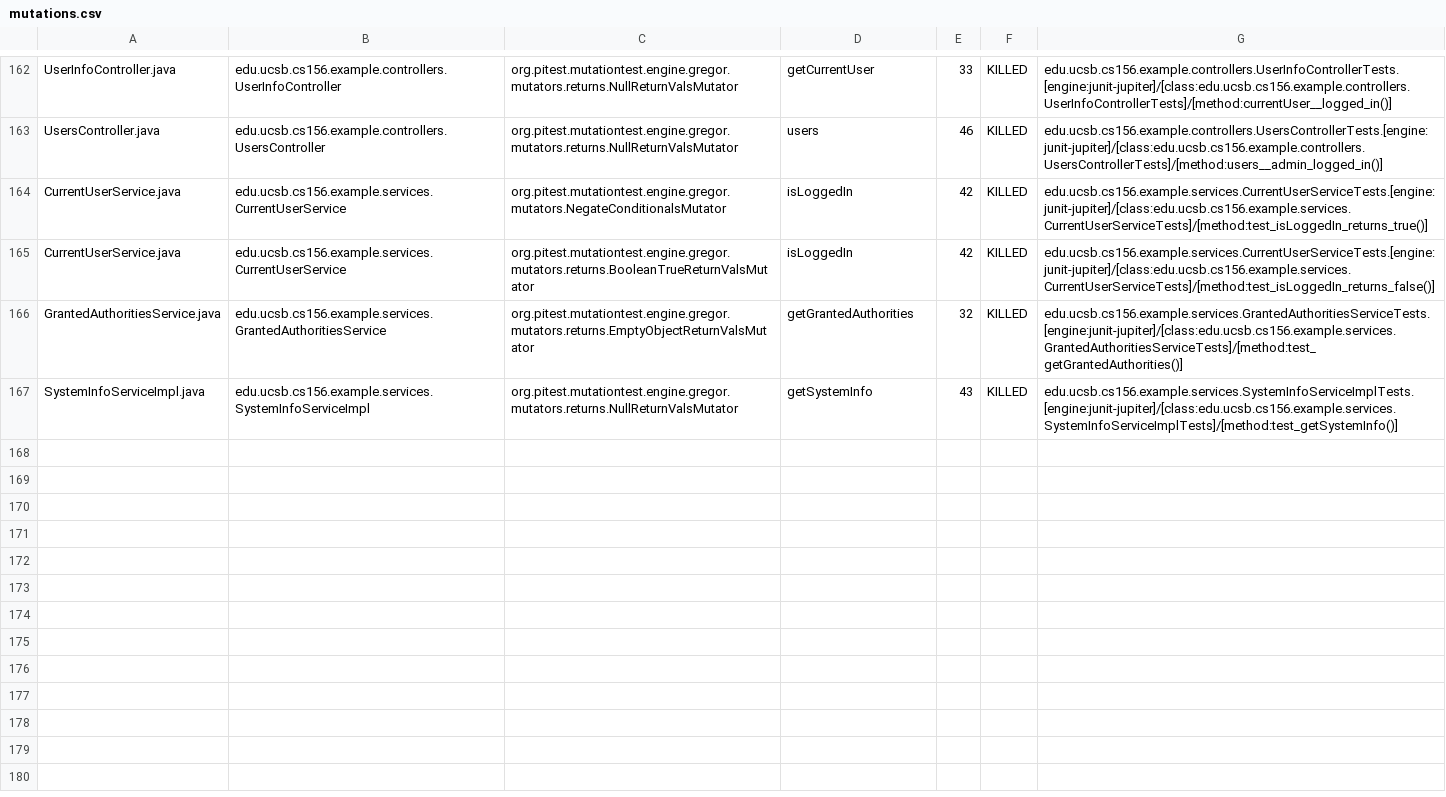
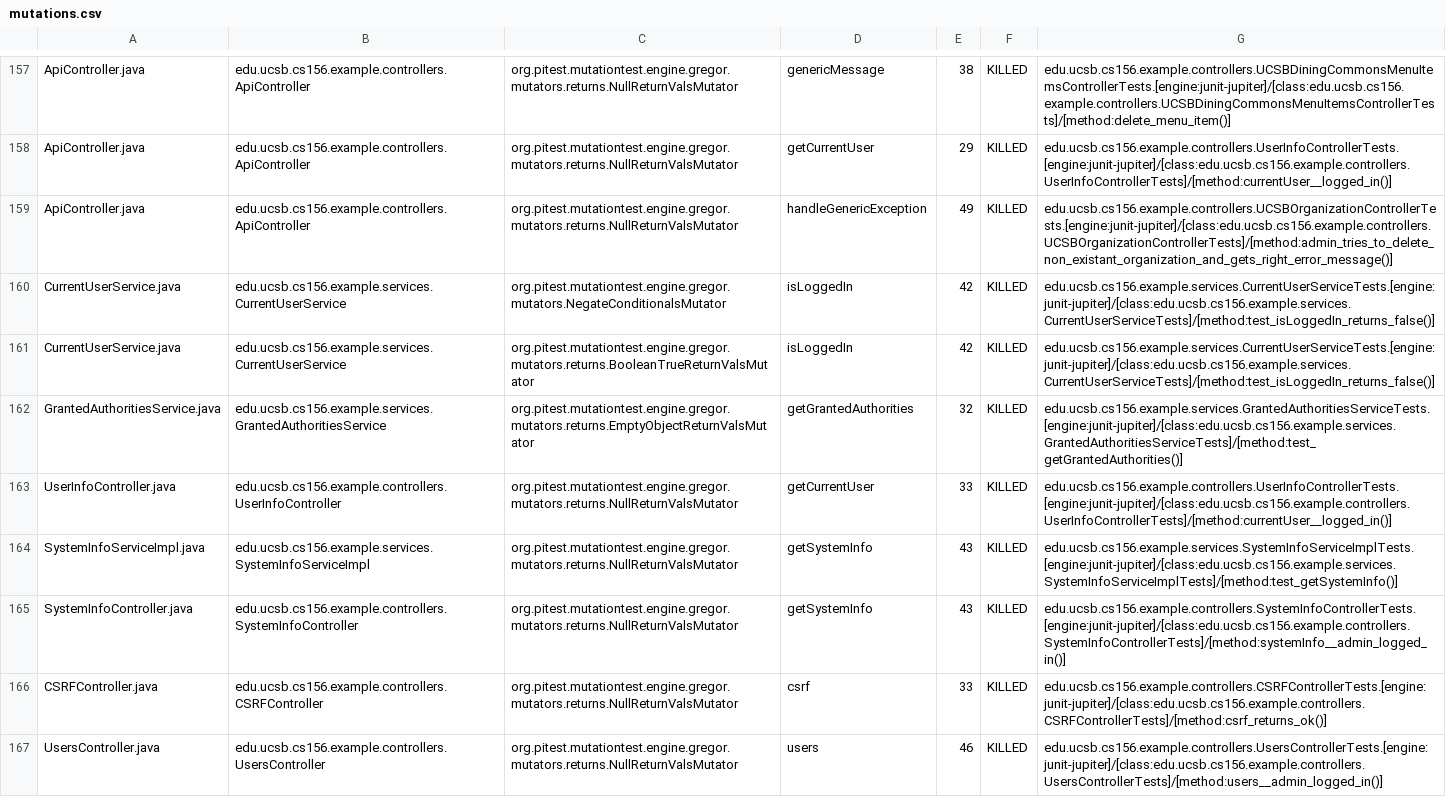
Before and after one commit to ucsb-cs156-s24/team03-s24-4pm-3, a CSV file: prs/98/pitest/mutations.csv, drawn as a sheet; only a part is shown, gaps mark what is left out; addresses are those after the commit; the diff covers the shown part only; the diff names each change by its address in the sheet, - before the commit and + after, or states it on an @@ line.

Commit message:
Deploying to gh-pages from @ ucsb-cs156-s24/team03-s24-4pm-3@22322e414cf30071123271db76c6b9afa790f6d1 🚀

```diff
--- a/prs/98/pitest/mutations.csv
+++ b/prs/98/pitest/mutations.csv
-A157: UserInfoController.java
+A157: ApiController.java
-B157: edu.ucsb.cs156.example.controllers.UserInfoController
+B157: edu.ucsb.cs156.example.controllers.ApiController
-D157: getCurrentUser
+D157: genericMessage
-E157: 33
+E157: 38
-G157: edu.ucsb.cs156.example.controllers.UserInfoControllerTests.[engine:junit-jupiter]/[class:edu.ucsb.cs156.example.controllers.UserInfoControllerTests]/[method:currentUser__logged_in()]
+G157: edu.ucsb.cs156.example.controllers.UCSBDiningCommonsMenuItemsControllerTests.[engine:junit-jupiter]/[class:edu.ucsb.cs156.example.controllers.UCSBDiningCommonsMenuItemsControllerTests]/[method:delete_menu_item()]
@@ row 2 moved to row 158: ApiController.java @@
-A159: UsersController.java
+A159: ApiController.java
-B159: edu.ucsb.cs156.example.controllers.UsersController
+B159: edu.ucsb.cs156.example.controllers.ApiController
-D159: users
+D159: handleGenericException
-E159: 46
+E159: 49
-G159: edu.ucsb.cs156.example.controllers.UsersControllerTests.[engine:junit-jupiter]/[class:edu.ucsb.cs156.example.controllers.UsersControllerTests]/[method:users__admin_logged_in()]
+G159: edu.ucsb.cs156.example.controllers.UCSBOrganizationControllerTests.[engine:junit-jupiter]/[class:edu.ucsb.cs156.example.controllers.UCSBOrganizationControllerTests]/[method:admin_tries_to_delete_non_existant_organization_and_gets_right_error_message()]
-G160: edu.ucsb.cs156.example.services.CurrentUserServiceTests.[engine:junit-jupiter]/[class:edu.ucsb.cs156.example.services.CurrentUserServiceTests]/[method:test_isLoggedIn_returns_true()]
+G160: edu.ucsb.cs156.example.services.CurrentUserServiceTests.[engine:junit-jupiter]/[class:edu.ucsb.cs156.example.services.CurrentUserServiceTests]/[method:test_isLoggedIn_returns_false()]
+row 163: UserInfoController.java | edu.ucsb.cs156.example.controllers.UserInfoController | org.pitest.mutationtest.engine.gregor.mutators.returns.NullReturnValsMutator | getCurrentUser | 33 | KILLED | edu.ucsb.cs156.example.controllers.UserInfoControllerTests.[engine:junit-jupiter]/[class:edu.ucsb.cs156.example.controllers.UserInfoControllerTests]/[method:currentUser__logged_in()]
@@ row 92 moved to row 165: SystemInfoController.java @@
@@ row 23 moved to row 166: CSRFController.java @@
+row 167: UsersController.java | edu.ucsb.cs156.example.controllers.UsersController | org.pitest.mutationtest.engine.gregor.mutators.returns.NullReturnValsMutator | users | 46 | KILLED | edu.ucsb.cs156.example.controllers.UsersControllerTests.[engine:junit-jupiter]/[class:edu.ucsb.cs156.example.controllers.UsersControllerTests]/[method:users__admin_logged_in()]
```
Also changed, not shown: 2 removed rows and 117 moved rows elsewhere in this file, 18 other files.
